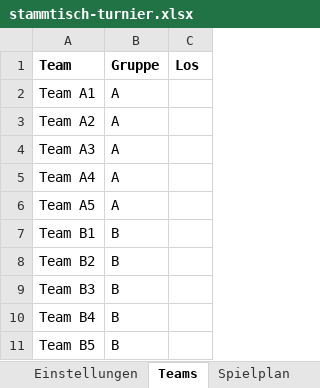
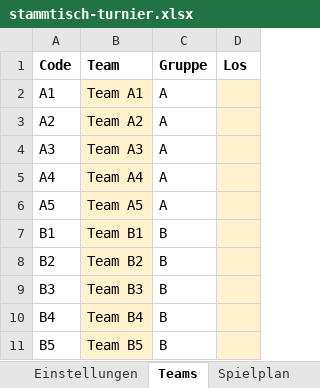
Before and after one commit to kaelus707/Stammtisch-Turnier, an Excel workbook: vorlage/stammtisch-turnier.xlsx, sheet Teams, drawn as a sheet; values as stored, in another font and other column widths than the file's, no borders; addresses are those after the commit; the diff names each change by its address in the sheet, - before the commit and + after, or states it on an @@ line.

```diff
--- a/vorlage/stammtisch-turnier.xlsx (sheet Teams)
+++ b/vorlage/stammtisch-turnier.xlsx (sheet Teams)
+column A (Code), rows 2-11: A1 | A2 | A3 | A4 | A5 | B1 | B2 | B3 | B4 | B5
-B2:B11 fill: none
+B2:B11 fill: #FFF2CC
-D2:D11 fill: none
+D2:D11 fill: #FFF2CC
```
Also changed, not shown: sheet Spielplan, other sheet tabs, hidden cells, 2 other files.
